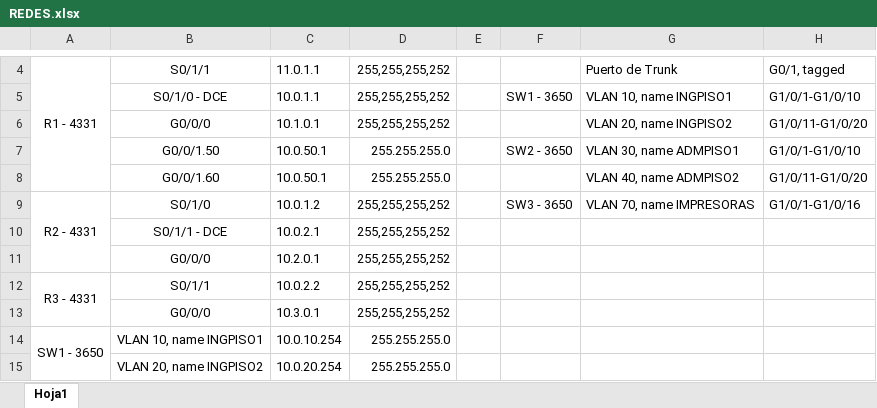
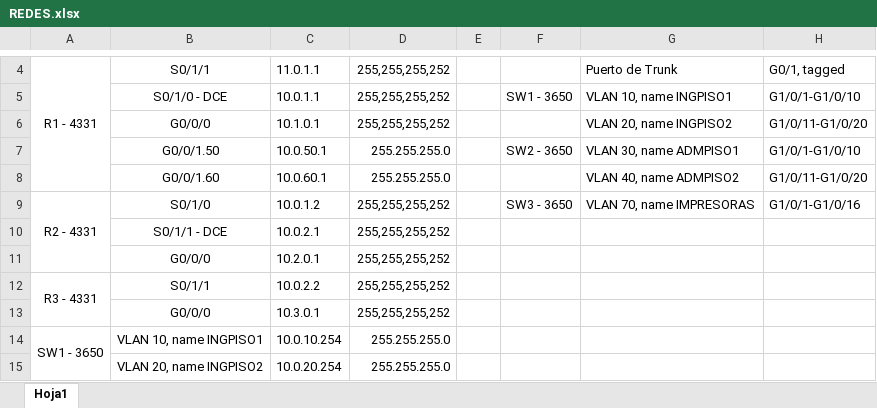
Before and after one commit to LeanSerra/redes-tp-integrador, an Excel workbook: REDES.xlsx, sheet Hoja1, drawn as a sheet; only a part is shown, gaps mark what is left out; values as stored, in another font and other column widths than the file's, no borders; the diff names each change by its address in the sheet, - before the commit and + after, or states it on an @@ line.

```diff
--- a/REDES.xlsx (sheet Hoja1)
+++ b/REDES.xlsx (sheet Hoja1)
-C8: 10.0.50.1
+C8: 10.0.60.1
```
Also changed, not shown: 2 other files.
